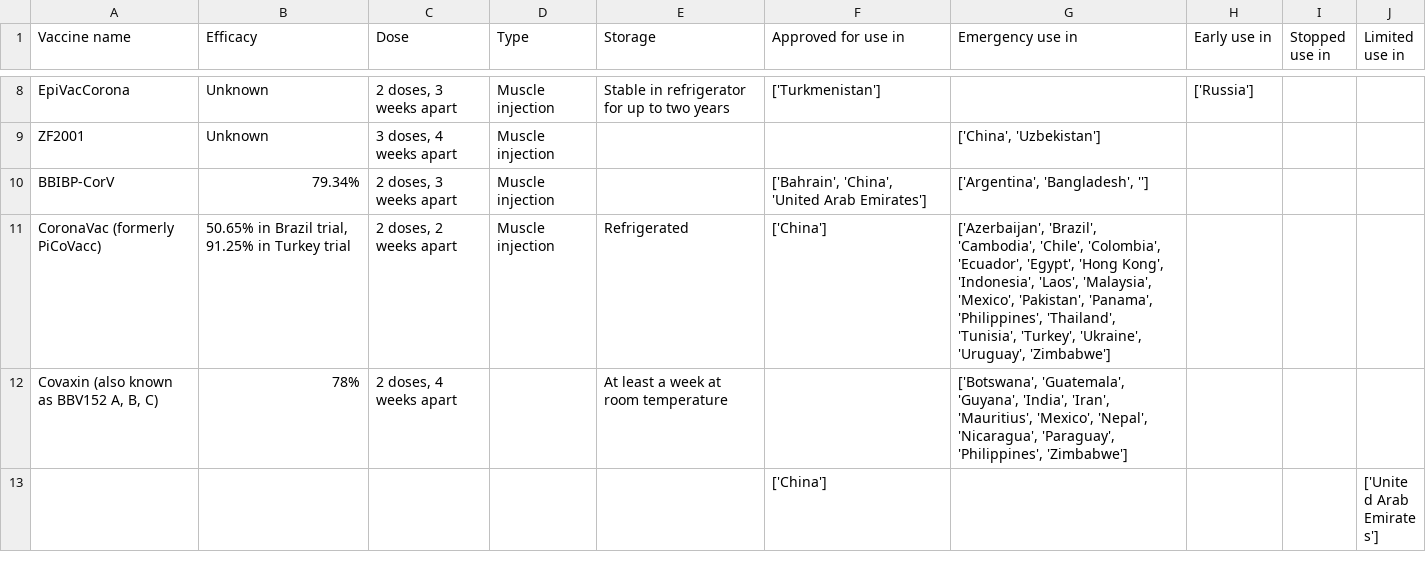
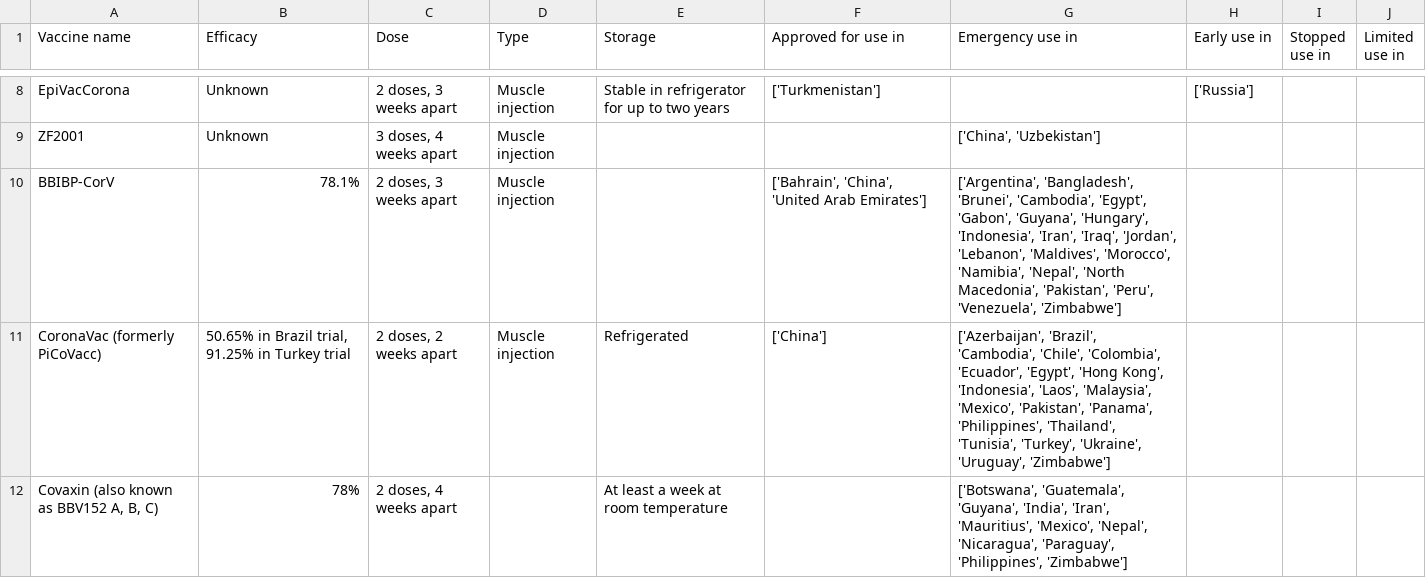
Before and after one commit to armsp/covid-vaccine-tracker, a CSV file: nyt_datasets/nyt_approved_vaccines.csv, drawn as a sheet; only a part is shown, gaps mark what is left out; the shorter side is filled out with more unchanged rows.

Commit message:
updating datasets

```diff
--- a/nyt_datasets/nyt_approved_vaccines.csv
+++ b/nyt_datasets/nyt_approved_vaccines.csv
@@ -9,3 +9,3 @@ EpiVacCorona,Unknown,"2 doses, 3 weeks apart",Muscle injection,Stable in refrige
 ZF2001,Unknown,"3 doses, 4 weeks apart",Muscle injection,,,"['China', 'Uzbekistan']",,,
-BBIBP-CorV,79.34%,"2 doses, 3 weeks apart",Muscle injection,,"['Bahrain', 'China', 'United Arab Emirates']","['Argentina', 'Bangladesh', '']",,,
+BBIBP-CorV,78.1%,"2 doses, 3 weeks apart",Muscle injection,,"['Bahrain', 'China', 'United Arab Emirates']","['Argentina', 'Bangladesh', 'Brunei', 'Cambodia', 'Egypt', 'Gabon', 'Guyana', 'Hungary', 'Indonesia', 'Iran', 'Iraq', 'Jordan', 'Lebanon', 'Maldives', 'Morocco', 'Namibia', 'Nepal', 'North Macedonia', 'Pakistan', 'Peru', 'Venezuela', 'Zimbabwe']",,,
 CoronaVac (formerly PiCoVacc),"50.65% in Brazil trial, 91.25% in Turkey trial","2 doses, 2 weeks apart",Muscle injection,Refrigerated,['China'],"['Azerbaijan', 'Brazil', 'Cambodia', 'Chile', 'Colombia', 'Ecuador', 'Egypt', 'Hong Kong', 'Indonesia', 'Laos', 'Malaysia', 'Mexico', 'Pakistan', 'Panama', 'Philippines', 'Thailand', 'Tunisia', 'Turkey', 'Ukraine', 'Uruguay', 'Zimbabwe']",,,
```
Also changed, not shown: owd_datasets/vaccine_approval_owd.csv.
